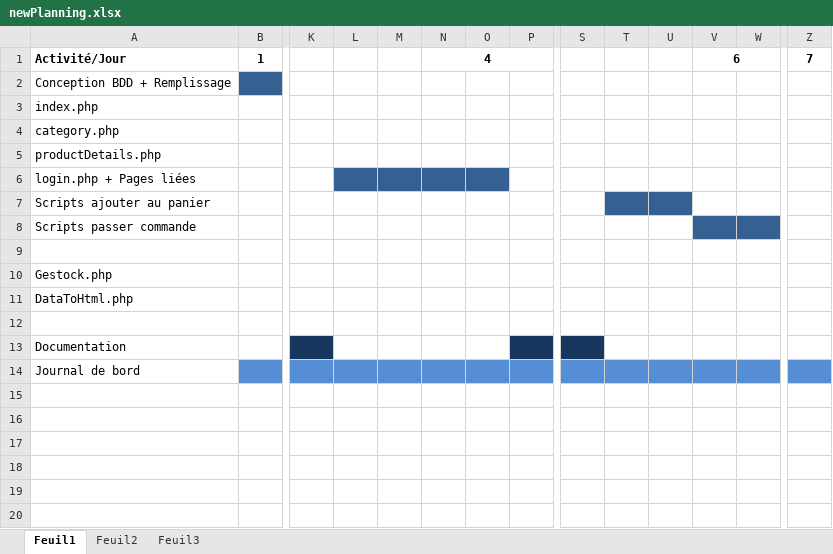
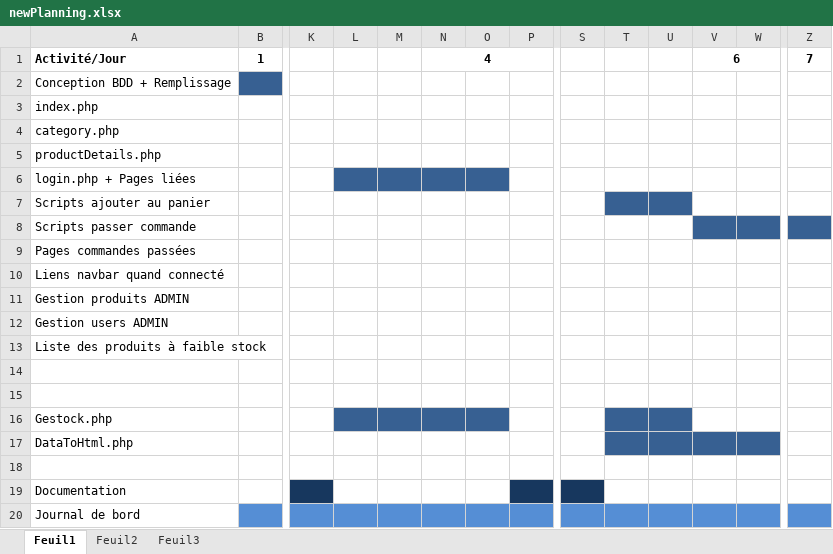
Before and after one commit to rrxavier/Gestock_TPI, an Excel workbook: Doc/newPlanning.xlsx, sheet Feuil1, drawn as a sheet; only a part is shown, gaps mark what is left out; values as stored, in another font and other column widths than the file's, no borders; addresses are those after the commit; rows hold the shown columns only; the diff names each change by its address in the sheet, - before the commit and + after, or states it on an @@ line.

```diff
--- a/Doc/newPlanning.xlsx (sheet Feuil1)
+++ b/Doc/newPlanning.xlsx (sheet Feuil1)
-Z8 fill: none
+Z8 fill: #376092
+row 9: Pages commandes passées
+row 10: Liens navbar quand connecté
+row 11: Gestion produits ADMIN
+row 12: Gestion users ADMIN
+row 13: Liste des produits à faible stock
+row 14: (empty)
-L16:O16 fill: none
+L16:O16 fill: #376092
-T16:U16 fill: none
+T16:U16 fill: #376092
-T17:W17 fill: none
+T17:W17 fill: #376092
```
Also changed, not shown: 13 other files.
